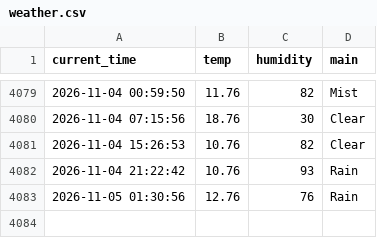
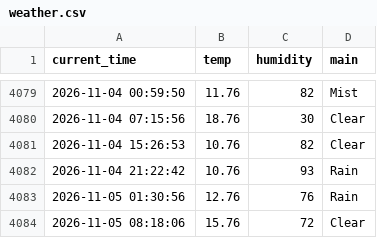
Before and after one commit to 9donghae/weather_5m, a CSV file: weather.csv, drawn as a sheet; only a part is shown, gaps mark what is left out; the diff names each change by its address in the sheet, - before the commit and + after, or states it on an @@ line.

```diff
--- a/weather.csv
+++ b/weather.csv
+row 4084: 2026-11-05 08:18:06 | 15.76 | 72 | Clear
```
